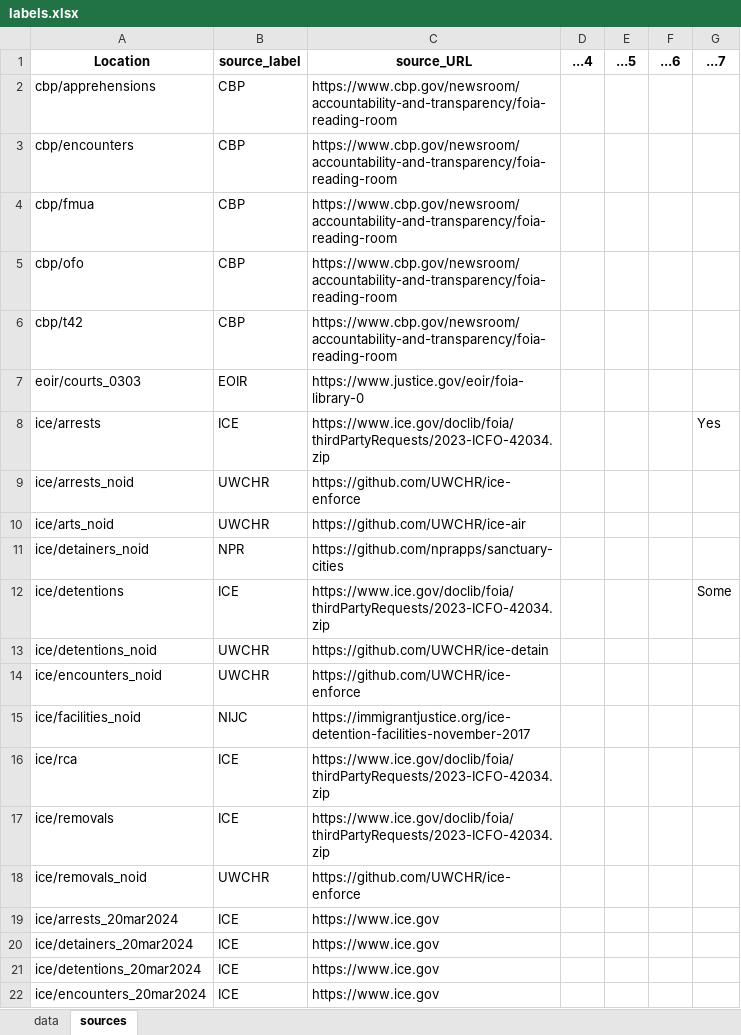
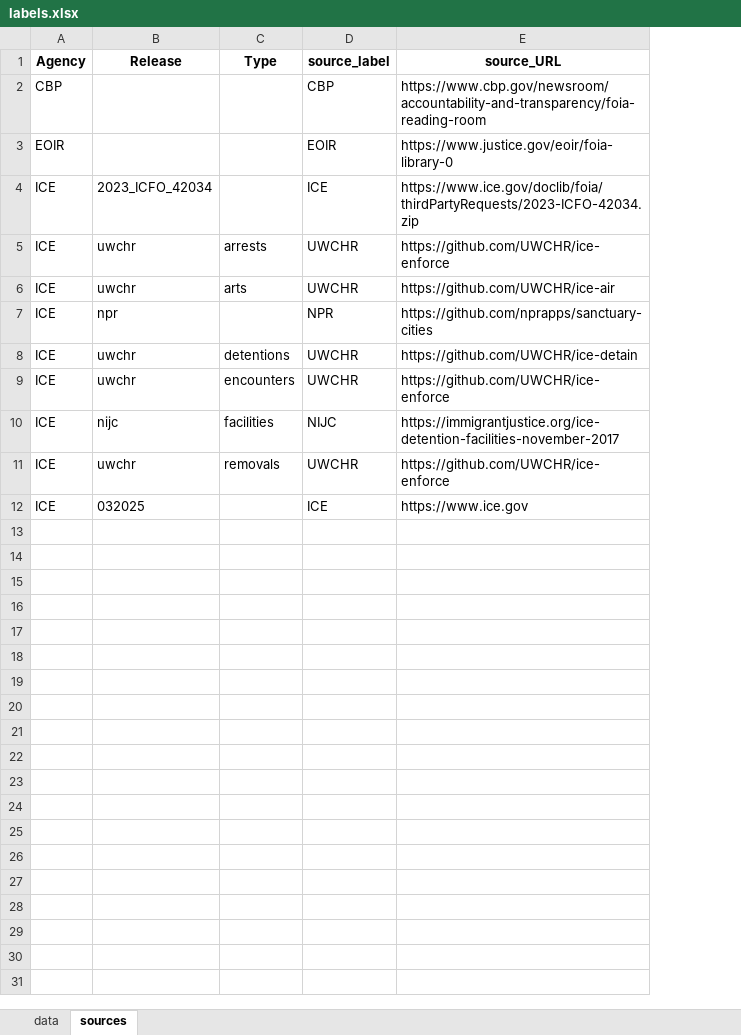
Before and after one commit to deportationdata/deportationdata.org, an Excel workbook: labels.xlsx, sheet sources, drawn as a sheet; values as stored, in another font and other column widths than the file's, no borders; removed rows and columns are numbered as before the commit, all else as after; the diff names each change by its address in the sheet, - before the commit and + after, or states it on an @@ line.

Commit message:
file reorg + new EOIR data

```diff
--- a/labels.xlsx (sheet sources)
+++ b/labels.xlsx (sheet sources)
-column A (Location), rows 6-11: cbp/t42 | eoir/courts_0303 | ice/arrests | ice/arrests_noid | ice/arts_noid | ice/detainers_noid; rows 13-15: ice/detentions_noid | ice/encounters_noid | ice/facilities_noid; rows 18-19: ice/removals_noid | ice/arrests_20mar2024
+column A (Agency), rows 2-12: CBP | EOIR | ICE | ICE | ICE | ICE | ICE | ICE | ICE | ICE | ICE
+column B (Release), rows 4-12: 2023_ICFO_42034 | uwchr | uwchr | npr | uwchr | uwchr | nijc | uwchr | 032025
+column C (Type), rows 5-11: arrests | arts |  | detentions | encounters | facilities | removals
-column D (...4), empty
-column E (...5), empty
-column F (...6), empty
-column G (...7), row 8: Yes
-row 2: cbp/apprehensions | CBP | https://www.cbp.gov/newsroom/accountability-and-transparency/foia-reading-room
-row 3: cbp/encounters | CBP | https://www.cbp.gov/newsroom/accountability-and-transparency/foia-reading-room
-row 4: cbp/fmua | CBP | https://www.cbp.gov/newsroom/accountability-and-transparency/foia-reading-room
-row 5: cbp/ofo | CBP | https://www.cbp.gov/newsroom/accountability-and-transparency/foia-reading-room
-row 12: ice/detentions | ICE | https://www.ice.gov/doclib/foia/thirdPartyRequests/2023-ICFO-42034.zip |  |  |  | Some
-row 16: ice/rca | ICE | https://www.ice.gov/doclib/foia/thirdPartyRequests/2023-ICFO-42034.zip
-row 17: ice/removals | ICE | https://www.ice.gov/doclib/foia/thirdPartyRequests/2023-ICFO-42034.zip
-row 20: ice/detainers_20mar2024 | ICE | https://www.ice.gov
-row 21: ice/detentions_20mar2024 | ICE | https://www.ice.gov
-row 22: ice/encounters_20mar2024 | ICE | https://www.ice.gov
```
Also changed, not shown: sheet data, 2 other files.
